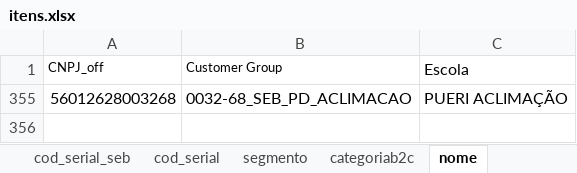
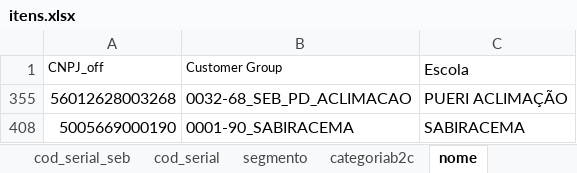
Before and after one commit to andrehsilva/lex-solucao, an Excel workbook: itens.xlsx, sheet nome, drawn as a sheet; values as stored, in another font and other column widths than the file's, no borders; conditional formats not drawn; the diff names each change by its address in the sheet, - before the commit and + after, or states it on an @@ line.

Commit message:
nova escola

```diff
--- a/itens.xlsx (sheet nome)
+++ b/itens.xlsx (sheet nome)
+row 408: 5005669000190 | 0001-90_SABIRACEMA | SABIRACEMA
```
